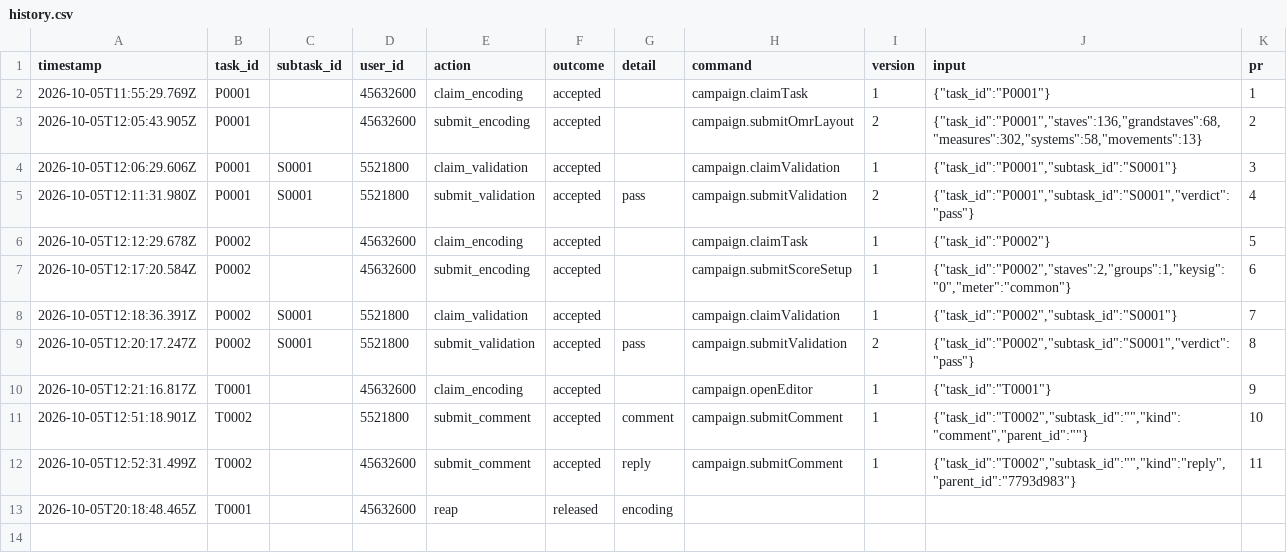
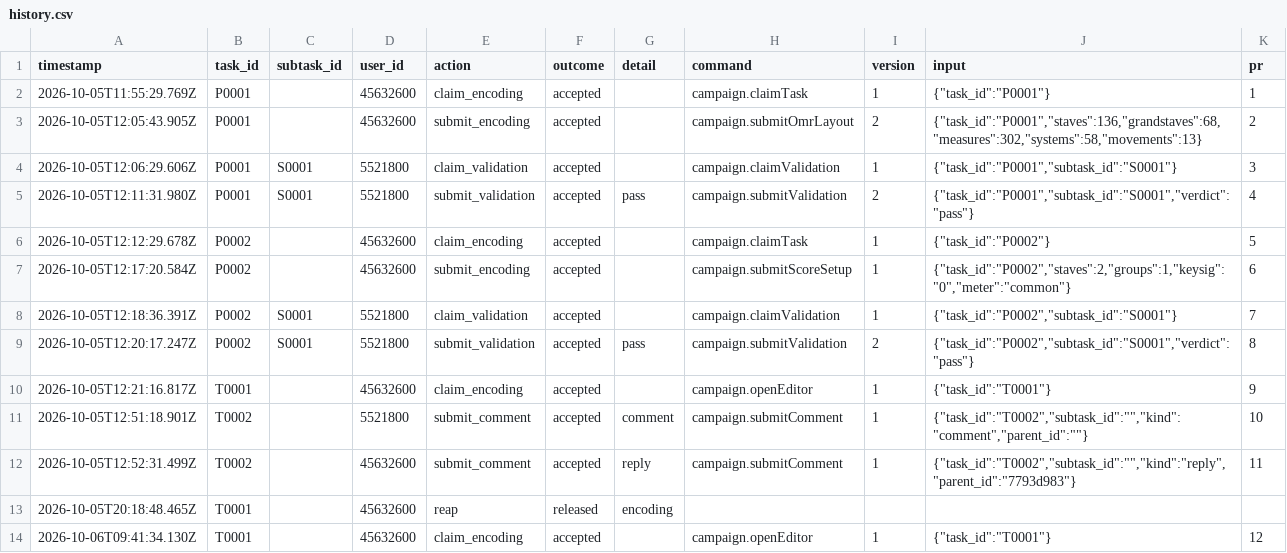
Before and after one commit to wergo/beethoven-woo68, a CSV file: tracking/history.csv, drawn as a sheet; the diff names each change by its address in the sheet, - before the commit and + after, or states it on an @@ line.

```diff
--- a/tracking/history.csv
+++ b/tracking/history.csv
+row 14: 2026-10-06T09:41:34.130Z | T0001 |  | 45632600 | claim_encoding | accepted |  | campaign.openEditor | 1 | {"task_id":"T0001"} | 12
```
Also changed, not shown: 1 other file.
